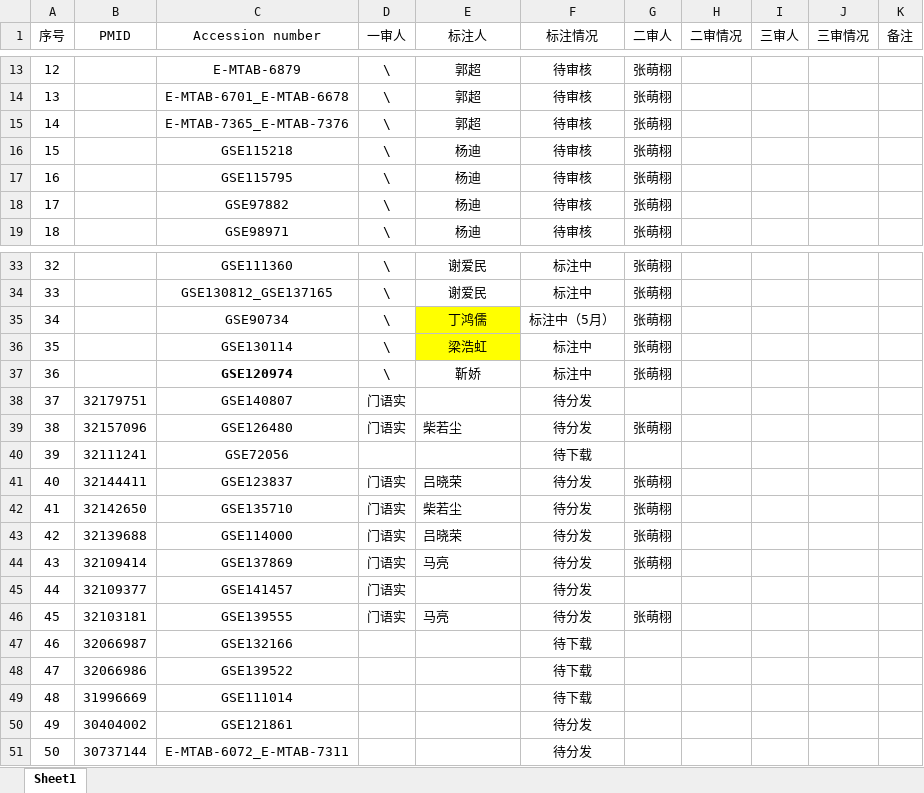
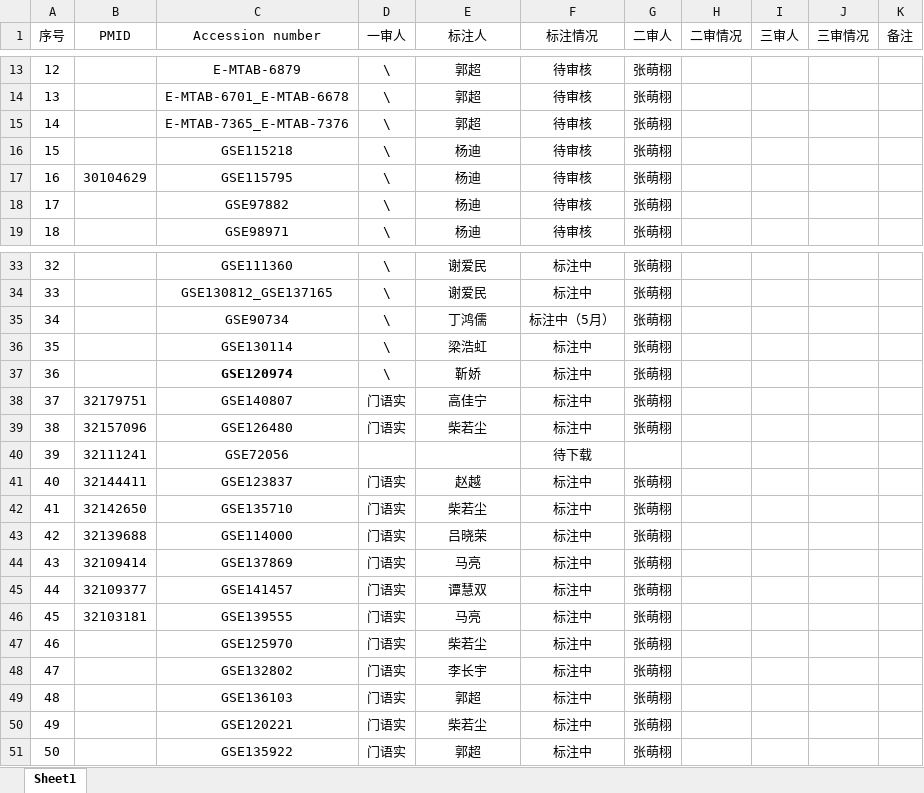
Before and after one commit to mxz-2020/Dataset-Annotation-and-Inspection, an Excel workbook: April_datasets_plan.xlsx, sheet Sheet1, drawn as a sheet; only a part is shown, gaps mark what is left out; values as stored, in another font and other column widths than the file's, no borders; the diff covers the shown part only; the diff names each change by its address in the sheet, - before the commit and + after, or states it on an @@ line.

Commit message:
update

```diff
--- a/April_datasets_plan.xlsx (sheet Sheet1)
+++ b/April_datasets_plan.xlsx (sheet Sheet1)
-B17 (PMID): (empty)
+B17 (PMID): 30104629
-E35:E36 fill: #FFFF00
+E35:E36 fill: none
-E38 (标注人): (empty)
+E38 (标注人): 高佳宁
-F38:F39 (标注情况): 待分发
+F38:F39 (标注情况): 标注中
-G38 (二审人): (empty)
+G38 (二审人): 张萌栩
-E39 alignment: left
+E39 alignment: center
-E41 (标注人): 吕晓荣
+E41 (标注人): 赵越
-E41:E44 alignment: left
+E41:E44 alignment: center
-F41:F46 (标注情况): 待分发
+F41:F46 (标注情况): 标注中
-E45 (标注人): (empty)
+E45 (标注人): 谭慧双
-G45 (二审人): (empty)
+G45 (二审人): 张萌栩
-E46 alignment: left
+E46 alignment: center
-B47 (PMID): 32066987
+B47 (PMID): (empty)
-C47 (Accession number): GSE132166
+C47 (Accession number): GSE125970
-D47:D51 (一审人): (empty)
+D47:D51 (一审人): 门语实
-E47 (标注人): (empty)
+E47 (标注人): 柴若尘
-F47:F49 (标注情况): 待下载
+F47:F49 (标注情况): 标注中
-G47:G51 (二审人): (empty)
+G47:G51 (二审人): 张萌栩
-B48 (PMID): 32066986
+B48 (PMID): (empty)
-C48 (Accession number): GSE139522
+C48 (Accession number): GSE132802
-E48 (标注人): (empty)
+E48 (标注人): 李长宇
-B49 (PMID): 31996669
+B49 (PMID): (empty)
-C49 (Accession number): GSE111014
+C49 (Accession number): GSE136103
-E49 (标注人): (empty)
+E49 (标注人): 郭超
-B50 (PMID): 30404002
+B50 (PMID): (empty)
-C50 (Accession number): GSE121861
+C50 (Accession number): GSE120221
-E50 (标注人): (empty)
+E50 (标注人): 柴若尘
-F50:F51 (标注情况): 待分发
+F50:F51 (标注情况): 标注中
-B51 (PMID): 30737144
+B51 (PMID): (empty)
-C51 (Accession number): E-MTAB-6072_E-MTAB-7311
+C51 (Accession number): GSE135922
-E51 (标注人): (empty)
+E51 (标注人): 郭超
```
Also changed, not shown: 36 edited cells and cell formats elsewhere in this sheet.
